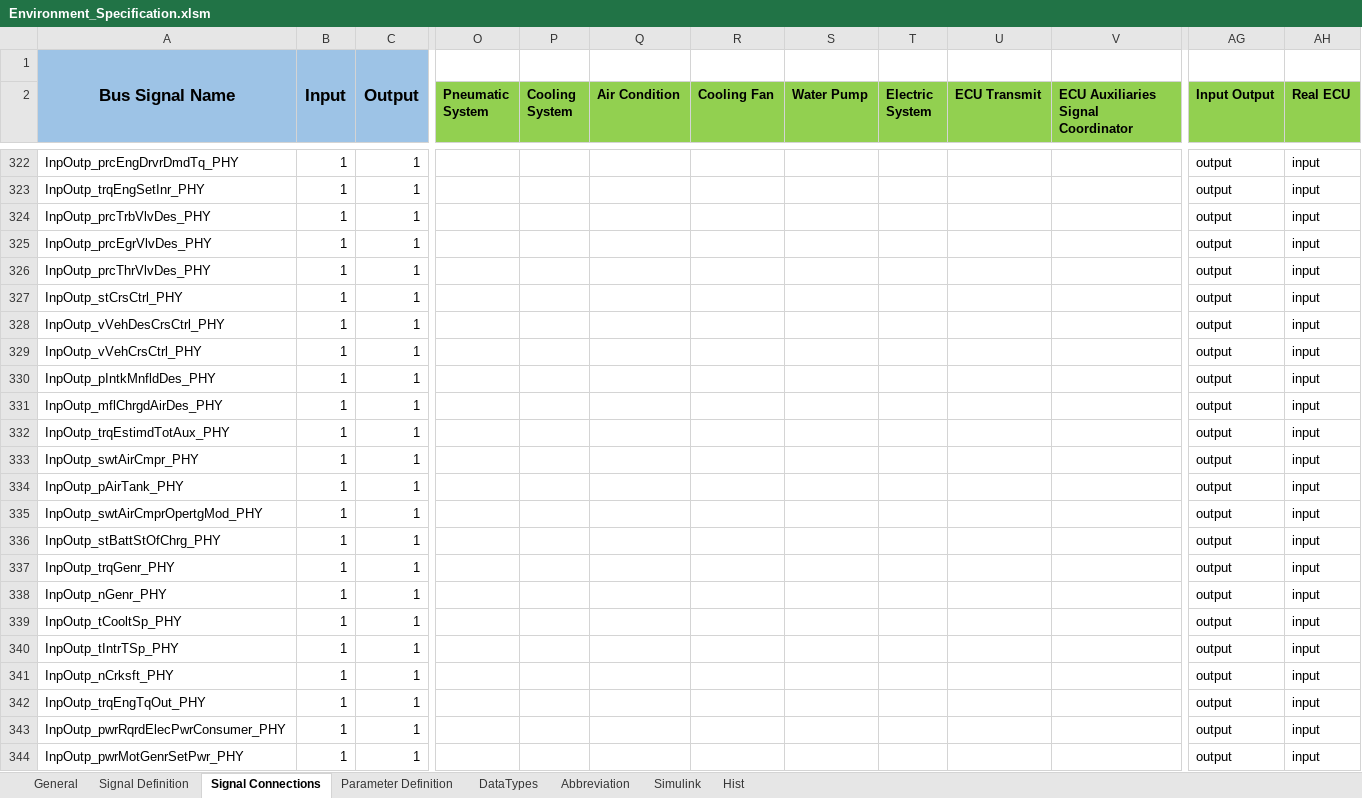
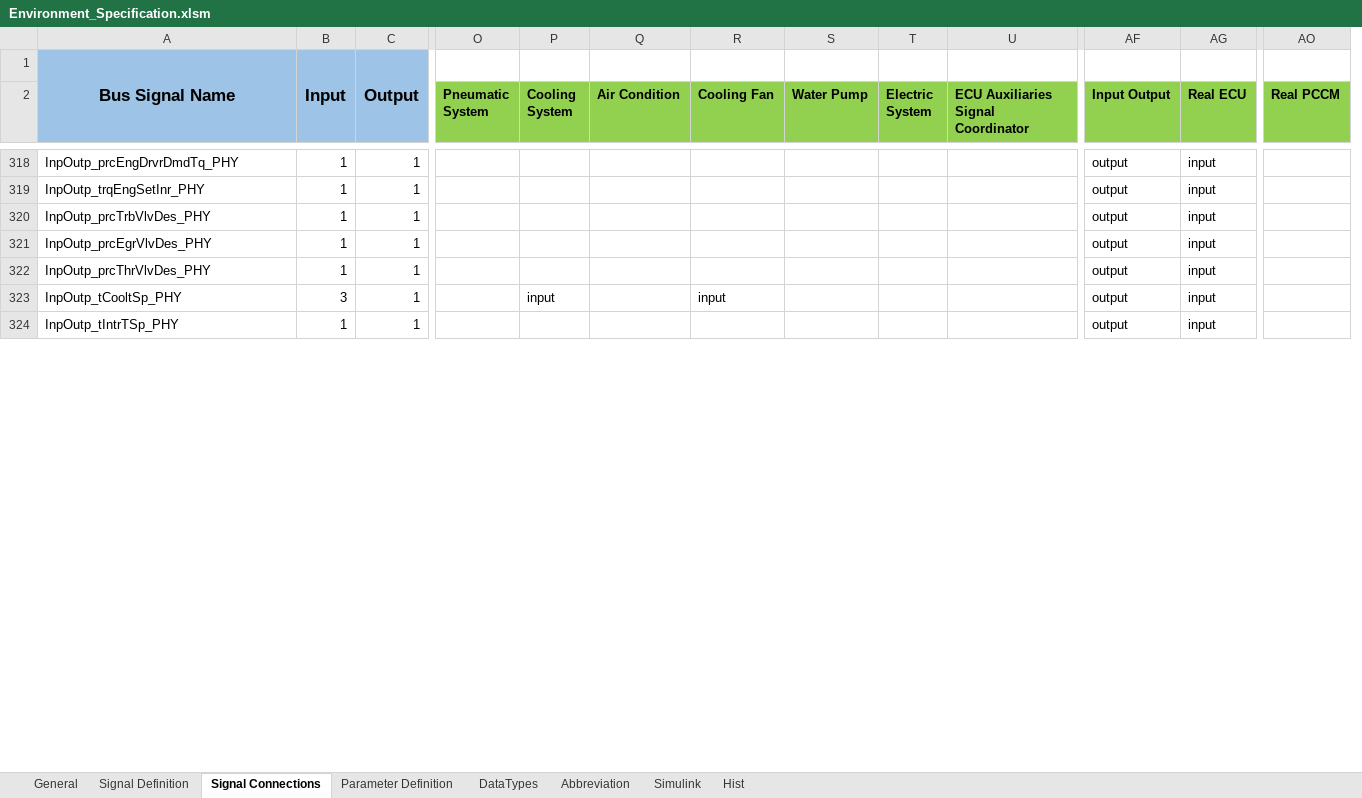
Before and after one commit to eozatay/optitruck_simulator, an Excel workbook: Environment_Specification.xlsm, sheet Signal Connections, drawn as a sheet; only a part is shown, gaps mark what is left out; values as stored, in another font and other column widths than the file's, no borders; charts and pictures not drawn; removed rows and columns are numbered as before the commit, all else as after; rows hold the shown columns only; the diff covers the shown part only; the diff names each change by its address in the sheet, - before the commit and + after, or states it on an @@ line.

```diff
--- a/Environment_Specification.xlsm (sheet Signal Connections)
+++ b/Environment_Specification.xlsm (sheet Signal Connections)
-column U (ECU Transmit), empty
+column AO (Real PCCM), empty
-row 327: InpOutp_stCrsCtrl_PHY | 1 | 1 |  |  |  |  |  |  |  |  | output | input
-row 328: InpOutp_vVehDesCrsCtrl_PHY | 1 | 1 |  |  |  |  |  |  |  |  | output | input
-row 329: InpOutp_vVehCrsCtrl_PHY | 1 | 1 |  |  |  |  |  |  |  |  | output | input
-row 330: InpOutp_pIntkMnfldDes_PHY | 1 | 1 |  |  |  |  |  |  |  |  | output | input
-row 331: InpOutp_mflChrgdAirDes_PHY | 1 | 1 |  |  |  |  |  |  |  |  | output | input
-row 332: InpOutp_trqEstimdTotAux_PHY | 1 | 1 |  |  |  |  |  |  |  |  | output | input
-row 333: InpOutp_swtAirCmpr_PHY | 1 | 1 |  |  |  |  |  |  |  |  | output | input
-row 334: InpOutp_pAirTank_PHY | 1 | 1 |  |  |  |  |  |  |  |  | output | input
-row 335: InpOutp_swtAirCmprOpertgMod_PHY | 1 | 1 |  |  |  |  |  |  |  |  | output | input
-row 336: InpOutp_stBattStOfChrg_PHY | 1 | 1 |  |  |  |  |  |  |  |  | output | input
-row 337: InpOutp_trqGenr_PHY | 1 | 1 |  |  |  |  |  |  |  |  | output | input
-row 338: InpOutp_nGenr_PHY | 1 | 1 |  |  |  |  |  |  |  |  | output | input
-B323: 1
+B323: 3
-P323 (Cooling System): (empty)
+P323 (Cooling System): input
-R323 (Cooling Fan): (empty)
+R323 (Cooling Fan): input
-row 341: InpOutp_nCrksft_PHY | 1 | 1 |  |  |  |  |  |  |  |  | output | input
-row 342: InpOutp_trqEngTqOut_PHY | 1 | 1 |  |  |  |  |  |  |  |  | output | input
-row 343: InpOutp_pwrRqrdElecPwrConsumer_PHY | 1 | 1 |  |  |  |  |  |  |  |  | output | input
-row 344: InpOutp_pwrMotGenrSetPwr_PHY | 1 | 1 |  |  |  |  |  |  |  |  | output | input
```
Also changed, not shown: 1 added row, 30 removed rows and 103 edited cells elsewhere in this sheet, sheet Signal Definition, sheet Hist, sheet Abbreviation, sheet Parameter Definition, sheet Simulink, formulas that keep their value, charts or pictures.
